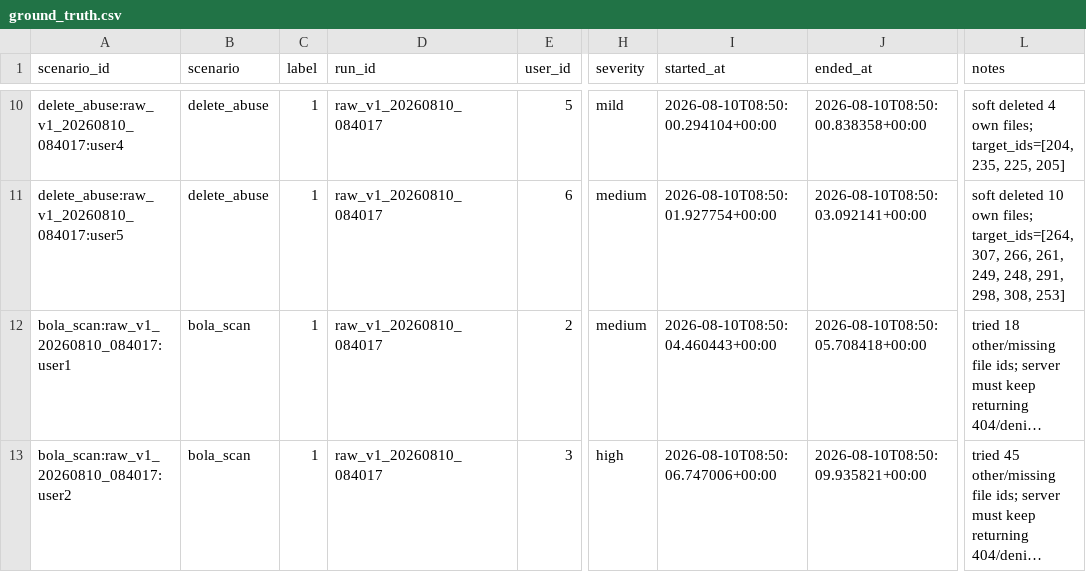
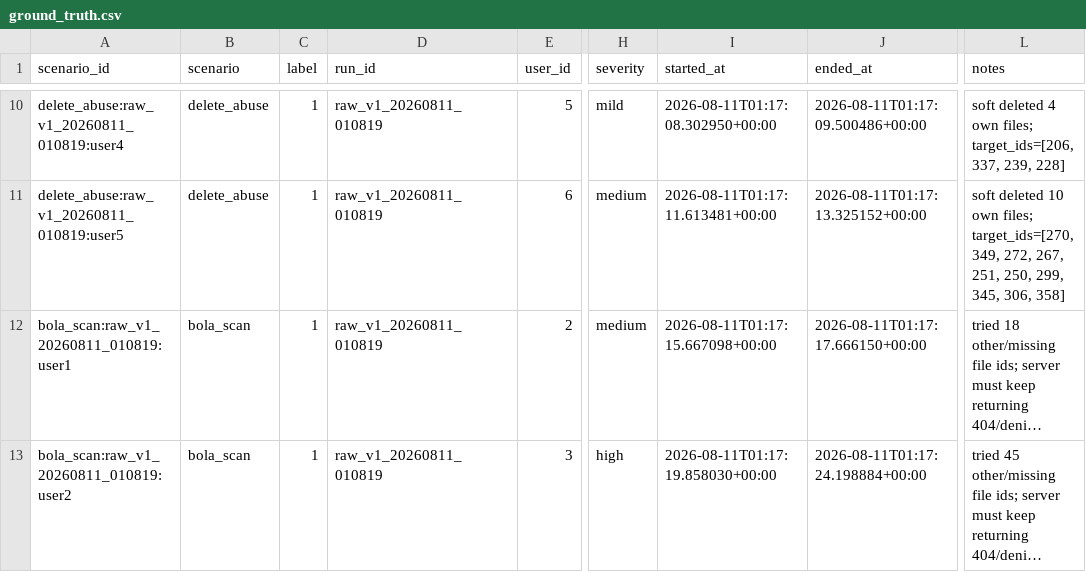
Before and after one commit to tzaan-sc/web-anomaly-detection-, a CSV file: data/raw/ground_truth.csv, drawn as a sheet; only a part is shown, gaps mark what is left out; long unchanged cells end in …; the diff covers the shown part only; the diff names each change by its address in the sheet, - before the commit and + after, or states it on an @@ line.

```diff
--- a/data/raw/ground_truth.csv
+++ b/data/raw/ground_truth.csv
-A10 (scenario_id): delete_abuse:raw_v1_20260810_084017:user4
+A10 (scenario_id): delete_abuse:raw_v1_20260811_010819:user4
-D10:D13 (run_id): raw_v1_20260810_084017
+D10:D13 (run_id): raw_v1_20260811_010819
-I10 (started_at): 2026-08-10T08:50:00.294104+00:00
+I10 (started_at): 2026-08-11T01:17:08.302950+00:00
-J10 (ended_at): 2026-08-10T08:50:00.838358+00:00
+J10 (ended_at): 2026-08-11T01:17:09.500486+00:00
-L10 (notes): …own files; target_ids=[204, 235, 225, 205]
+L10 (notes): …own files; target_ids=[206, 337, 239, 228]
-A11 (scenario_id): delete_abuse:raw_v1_20260810_084017:user5
+A11 (scenario_id): delete_abuse:raw_v1_20260811_010819:user5
-I11 (started_at): 2026-08-10T08:50:01.927754+00:00
+I11 (started_at): 2026-08-11T01:17:11.613481+00:00
-J11 (ended_at): 2026-08-10T08:50:03.092141+00:00
+J11 (ended_at): 2026-08-11T01:17:13.325152+00:00
-L11 (notes): …own files; target_ids=[264, 307, 266, 261, 249, 248, 291, 298, 308, 253]
+L11 (notes): …own files; target_ids=[270, 349, 272, 267, 251, 250, 299, 345, 306, 358]
-A12 (scenario_id): bola_scan:raw_v1_20260810_084017:user1
+A12 (scenario_id): bola_scan:raw_v1_20260811_010819:user1
-I12 (started_at): 2026-08-10T08:50:04.460443+00:00
+I12 (started_at): 2026-08-11T01:17:15.667098+00:00
-J12 (ended_at): 2026-08-10T08:50:05.708418+00:00
+J12 (ended_at): 2026-08-11T01:17:17.666150+00:00
-A13 (scenario_id): bola_scan:raw_v1_20260810_084017:user2
+A13 (scenario_id): bola_scan:raw_v1_20260811_010819:user2
-I13 (started_at): 2026-08-10T08:50:06.747006+00:00
+I13 (started_at): 2026-08-11T01:17:19.858030+00:00
-J13 (ended_at): 2026-08-10T08:50:09.935821+00:00
+J13 (ended_at): 2026-08-11T01:17:24.198884+00:00
```
Also changed, not shown: 37 edited cells elsewhere in this file, 4 other files.
